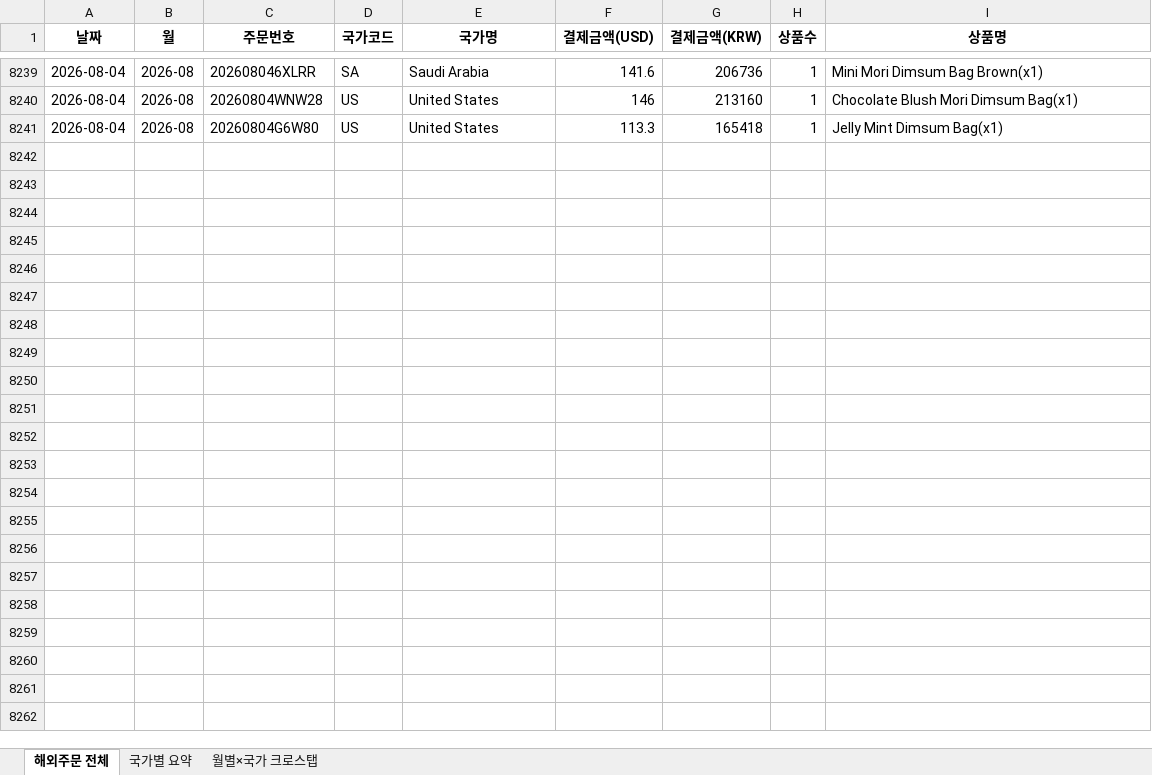
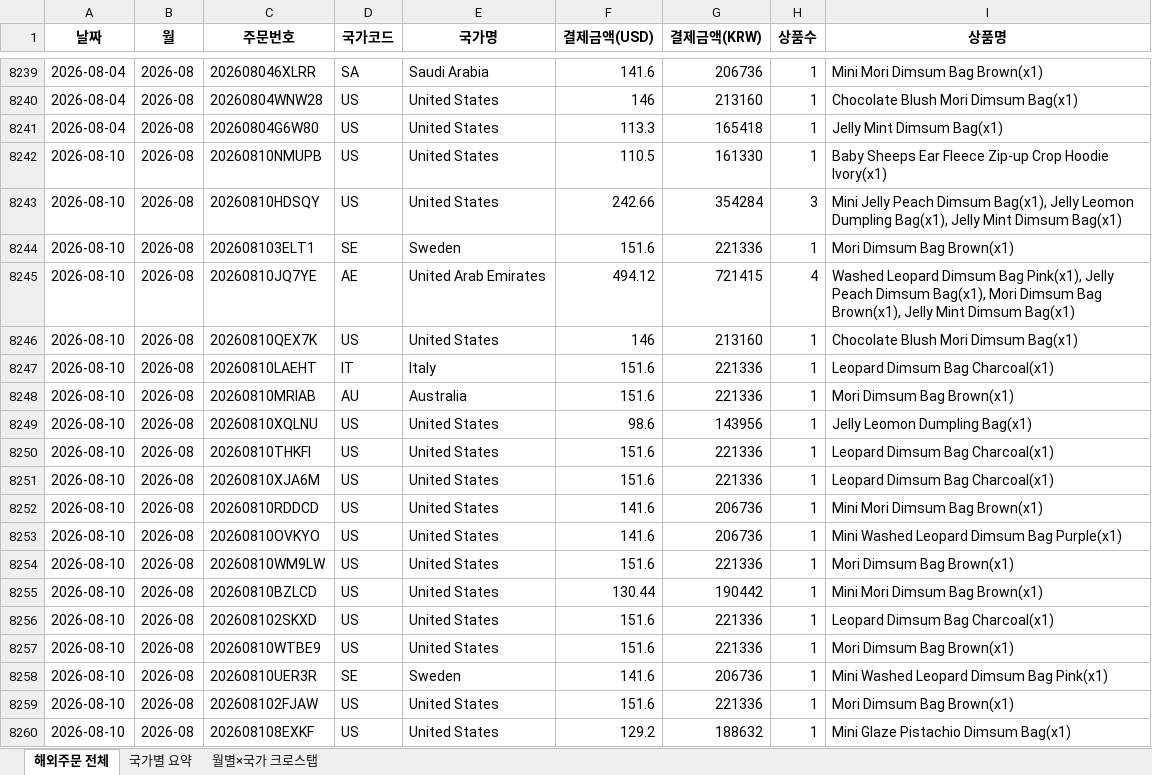
Before and after one commit to awakebydamonlee-create/sales-dashboard, an Excel workbook: 해외배송국가_DB.xlsx, sheet 해외주문 전체, drawn as a sheet; only a part is shown, gaps mark what is left out; values as stored, in another font and other column widths than the file's, no borders; the diff covers the shown part only; the diff names each change by its address in the sheet, - before the commit and + after, or states it on an @@ line.

```diff
--- a/해외배송국가_DB.xlsx (sheet 해외주문 전체)
+++ b/해외배송국가_DB.xlsx (sheet 해외주문 전체)
+row 8242: 2026-08-10 | 2026-08 | 20260810NMUPB | US | United States | 110.5 | 161330 | 1 | Baby Sheeps Ear Fleece Zip-up Crop Hoodie Ivory(x1)
+row 8243: 2026-08-10 | 2026-08 | 20260810HDSQY | US | United States | 242.66 | 354284 | 3 | Mini Jelly Peach Dimsum Bag(x1), Jelly Leomon Dumpling Bag(x1), Jelly Mint Dimsum Bag(x1)
+row 8244: 2026-08-10 | 2026-08 | 202608103ELT1 | SE | Sweden | 151.6 | 221336 | 1 | Mori Dimsum Bag Brown(x1)
+row 8245: 2026-08-10 | 2026-08 | 20260810JQ7YE | AE | United Arab Emirates | 494.12 | 721415 | 4 | Washed Leopard Dimsum Bag Pink(x1), Jelly Peach Dimsum Bag(x1), Mori Dimsum Bag Brown(x1), Jelly Mint Dimsum Bag(x1)
+row 8246: 2026-08-10 | 2026-08 | 20260810QEX7K | US | United States | 146 | 213160 | 1 | Chocolate Blush Mori Dimsum Bag(x1)
+row 8247: 2026-08-10 | 2026-08 | 20260810LAEHT | IT | Italy | 151.6 | 221336 | 1 | Leopard Dimsum Bag Charcoal(x1)
+row 8248: 2026-08-10 | 2026-08 | 20260810MRIAB | AU | Australia | 151.6 | 221336 | 1 | Mori Dimsum Bag Brown(x1)
+row 8249: 2026-08-10 | 2026-08 | 20260810XQLNU | US | United States | 98.6 | 143956 | 1 | Jelly Leomon Dumpling Bag(x1)
+row 8250: 2026-08-10 | 2026-08 | 20260810THKFI | US | United States | 151.6 | 221336 | 1 | Leopard Dimsum Bag Charcoal(x1)
+row 8251: 2026-08-10 | 2026-08 | 20260810XJA6M | US | United States | 151.6 | 221336 | 1 | Leopard Dimsum Bag Charcoal(x1)
+row 8252: 2026-08-10 | 2026-08 | 20260810RDDCD | US | United States | 141.6 | 206736 | 1 | Mini Mori Dimsum Bag Brown(x1)
+row 8253: 2026-08-10 | 2026-08 | 20260810OVKYO | US | United States | 141.6 | 206736 | 1 | Mini Washed Leopard Dimsum Bag Purple(x1)
+row 8254: 2026-08-10 | 2026-08 | 20260810WM9LW | US | United States | 151.6 | 221336 | 1 | Mori Dimsum Bag Brown(x1)
+row 8255: 2026-08-10 | 2026-08 | 20260810BZLCD | US | United States | 130.44 | 190442 | 1 | Mini Mori Dimsum Bag Brown(x1)
+row 8256: 2026-08-10 | 2026-08 | 202608102SKXD | US | United States | 151.6 | 221336 | 1 | Leopard Dimsum Bag Charcoal(x1)
+row 8257: 2026-08-10 | 2026-08 | 20260810WTBE9 | US | United States | 151.6 | 221336 | 1 | Mori Dimsum Bag Brown(x1)
+row 8258: 2026-08-10 | 2026-08 | 20260810UER3R | SE | Sweden | 141.6 | 206736 | 1 | Mini Washed Leopard Dimsum Bag Pink(x1)
+row 8259: 2026-08-10 | 2026-08 | 202608102FJAW | US | United States | 151.6 | 221336 | 1 | Mori Dimsum Bag Brown(x1)
+row 8260: 2026-08-10 | 2026-08 | 202608108EXKF | US | United States | 129.2 | 188632 | 1 | Mini Glaze Pistachio Dimsum Bag(x1)
```
Also changed, not shown: 86 added rows elsewhere in this sheet, sheet 국가별 요약, sheet 월별×국가 크로스탭, 8 other files.
